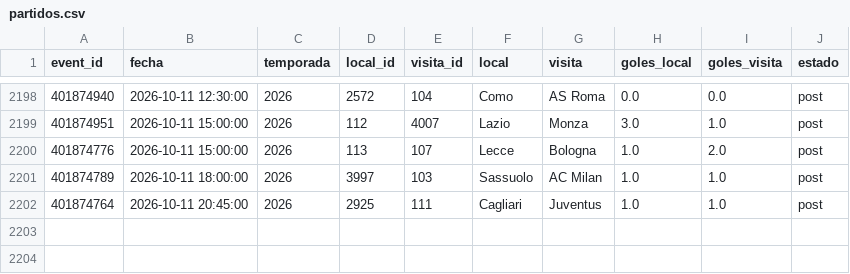
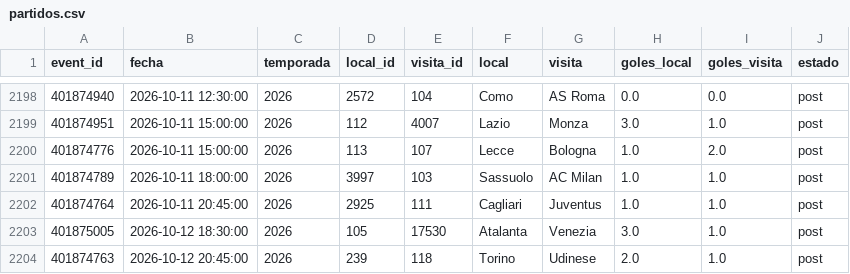
Before and after one commit to Pacortes2021/fifa-2026-hybrid-forecast, a CSV file: ita/data/partidos.csv, drawn as a sheet; only a part is shown, gaps mark what is left out.

```diff
--- a/ita/data/partidos.csv
+++ b/ita/data/partidos.csv
@@ -2202 +2202,3 @@ event_id,fecha,temporada,local_id,visita_id,local,visita,goles_local,goles_visit
 401874764,2026-10-11 20:45:00,2026,2925,111,Cagliari,Juventus,1.0,1.0,post
+401875005,2026-10-12 18:30:00,2026,105,17530,Atalanta,Venezia,3.0,1.0,post
+401874763,2026-10-12 20:45:00,2026,239,118,Torino,Udinese,2.0,1.0,post
```
Also changed, not shown: eng/data/fixture.csv, eng/data/partidos.csv, 3 other files.
